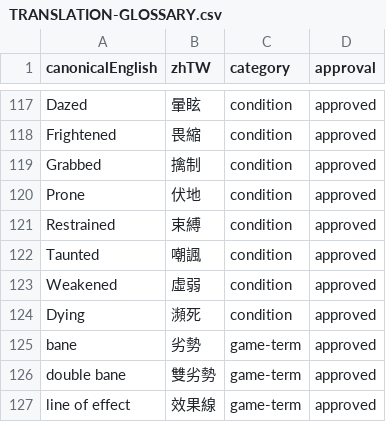
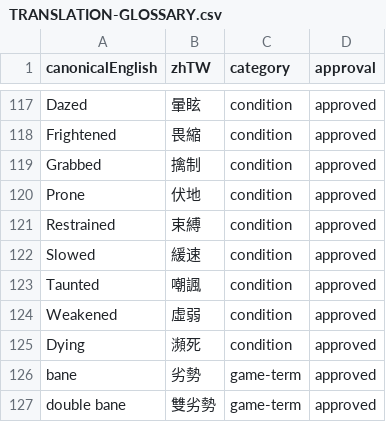
Before and after one commit to boyiad2110/forgesteel-zh-tw, a CSV file: docs/translation/TRANSLATION-GLOSSARY.csv, drawn as a sheet; only a part is shown, gaps mark what is left out; the shorter side is filled out with more unchanged rows; the diff names each change by its address in the sheet, - before the commit and + after, or states it on an @@ line.

```diff
--- a/docs/translation/TRANSLATION-GLOSSARY.csv
+++ b/docs/translation/TRANSLATION-GLOSSARY.csv
+row 122: Slowed | 緩速 | condition | approved
```
Also changed, not shown: 4 other files.
